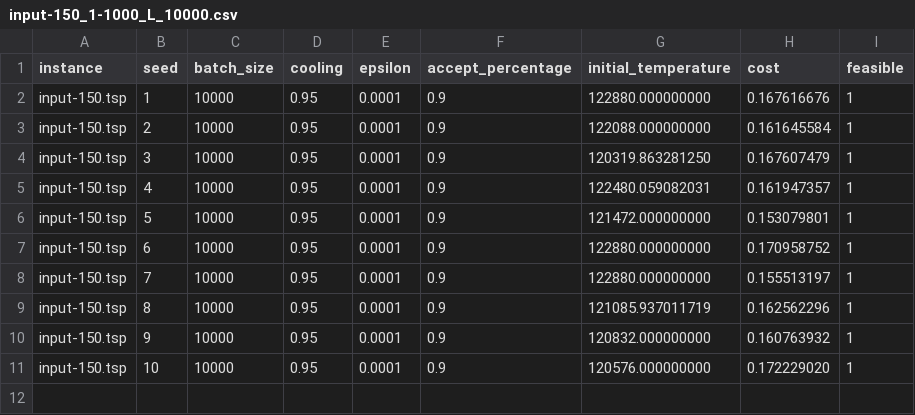
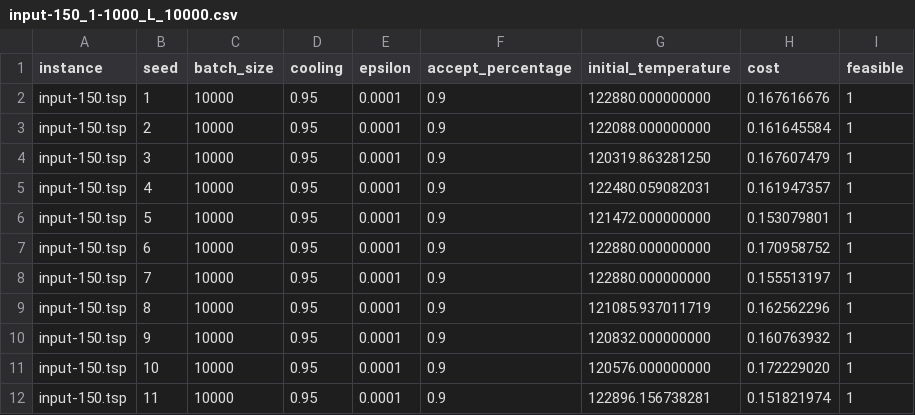
Before and after one commit to ximenacatapia/tsp-heuristicas, a CSV file: experiments/results/input-150_1-1000_L_10000.csv, drawn as a sheet.

```diff
--- a/experiments/results/input-150_1-1000_L_10000.csv
+++ b/experiments/results/input-150_1-1000_L_10000.csv
@@ -11 +11,2 @@ input-150.tsp,9,10000,0.95,0.0001,0.9,120832.000000000,0.160763932,1
 input-150.tsp,10,10000,0.95,0.0001,0.9,120576.000000000,0.172229020,1
+input-150.tsp,11,10000,0.95,0.0001,0.9,122896.156738281,0.151821974,1
```
Also changed, not shown: experiments/results/input-150_1-1000.csv, experiments/results/input-40_1-2000.csv, 1 other file.
